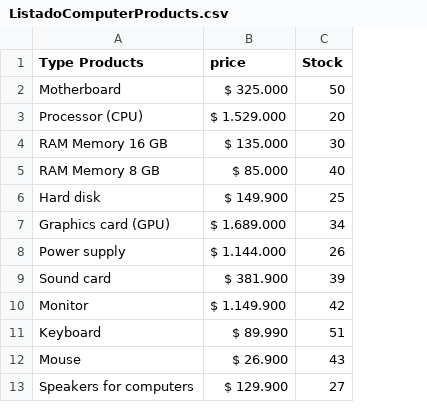
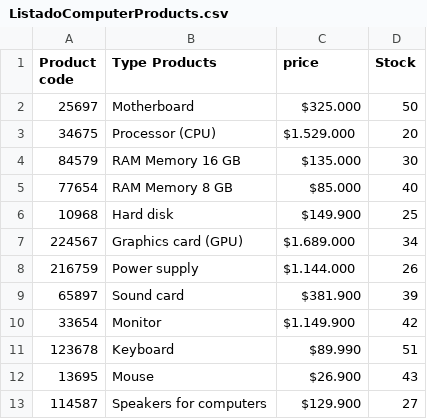
Before and after one commit to Alejandra-sc/myfirstproject, a CSV file: src/main/resources/ListadoComputerProducts.csv, drawn as a sheet; addresses are those after the commit; the diff names each change by its address in the sheet, - before the commit and + after, or states it on an @@ line.

```diff
--- a/src/main/resources/ListadoComputerProducts.csv
+++ b/src/main/resources/ListadoComputerProducts.csv
+column A (Product code), rows 2-13: 25697 | 34675 | 84579 | 77654 | 10968 | 224567 | 216759 | 65897 | 33654 | 123678 | 13695 | 114587
-C2 (price): $ 325.000
+C2 (price): $325.000
-C3 (price): $ 1.529.000
+C3 (price): $1.529.000
-C4 (price): $ 135.000
+C4 (price): $135.000
-C5 (price): $ 85.000
+C5 (price): $85.000
-C6 (price): $ 149.900
+C6 (price): $149.900
-C7 (price): $ 1.689.000
+C7 (price): $1.689.000
-C8 (price): $ 1.144.000
+C8 (price): $1.144.000
-C9 (price): $ 381.900
+C9 (price): $381.900
-C10 (price): $ 1.149.900
+C10 (price): $1.149.900
-C11 (price): $ 89.990
+C11 (price): $89.990
-C12 (price): $ 26.900
+C12 (price): $26.900
-C13 (price): $ 129.900
+C13 (price): $129.900
```
Also changed, not shown: src/main/resources/SellersListado.csv, 19 other files.
